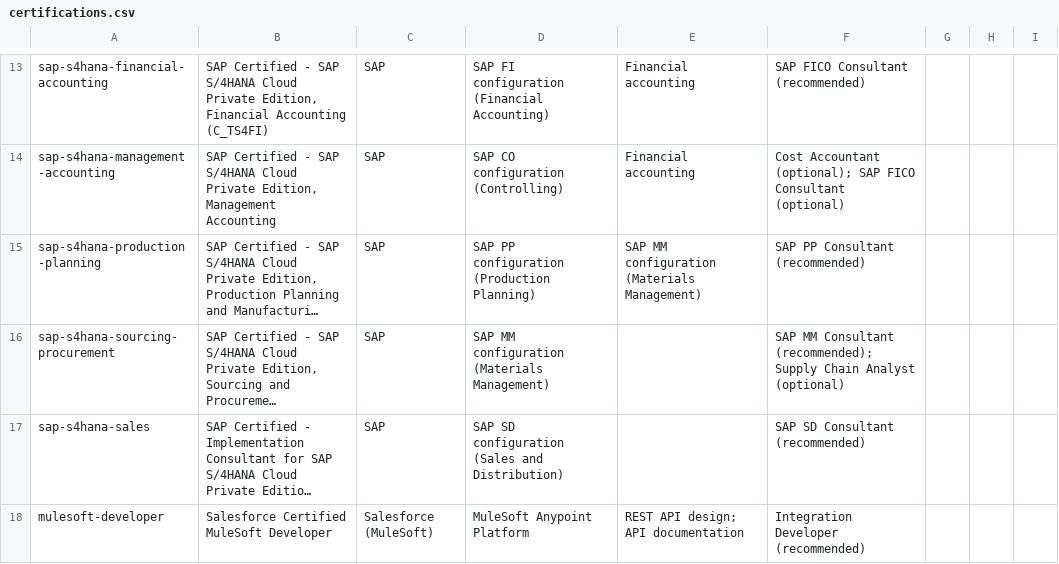
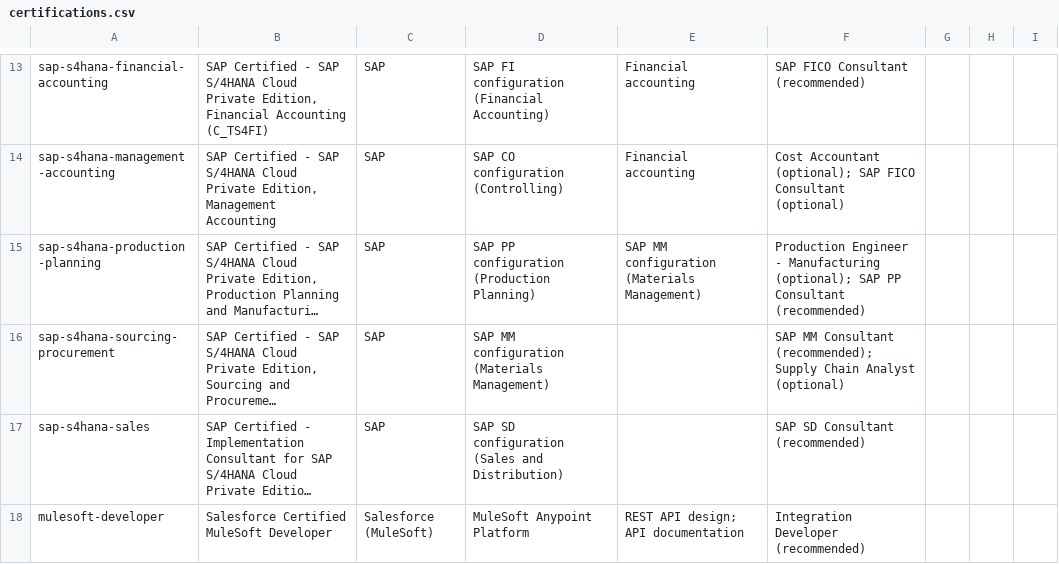
Before and after one commit to eagleboy007/careermetro, a CSV file: docs/review/pack/certifications.csv, drawn as a sheet; only a part is shown, gaps mark what is left out; long unchanged cells end in …; the diff names each change by its address in the sheet, - before the commit and + after, or states it on an @@ line.

```diff
--- a/docs/review/pack/certifications.csv
+++ b/docs/review/pack/certifications.csv
-F15: SAP PP…
+F15: Production Engineer - Manufacturing (optional); SAP PP…
```
Also changed, not shown: docs/review/pack/roles-cloud.csv, 29 other files.
